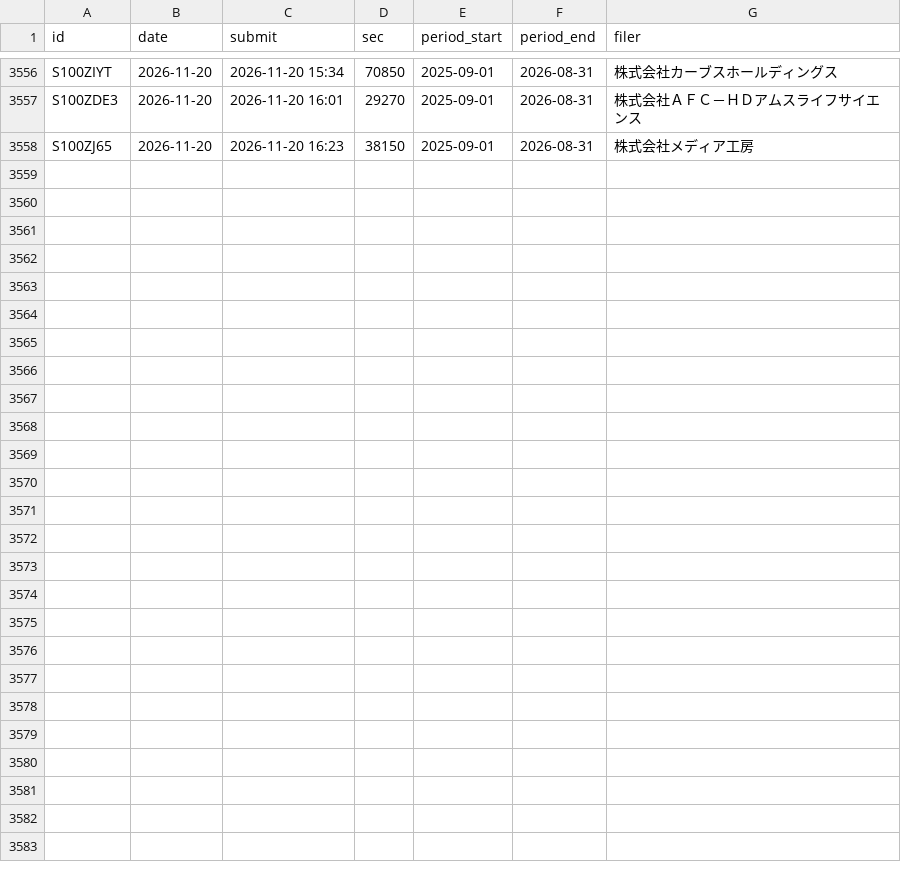
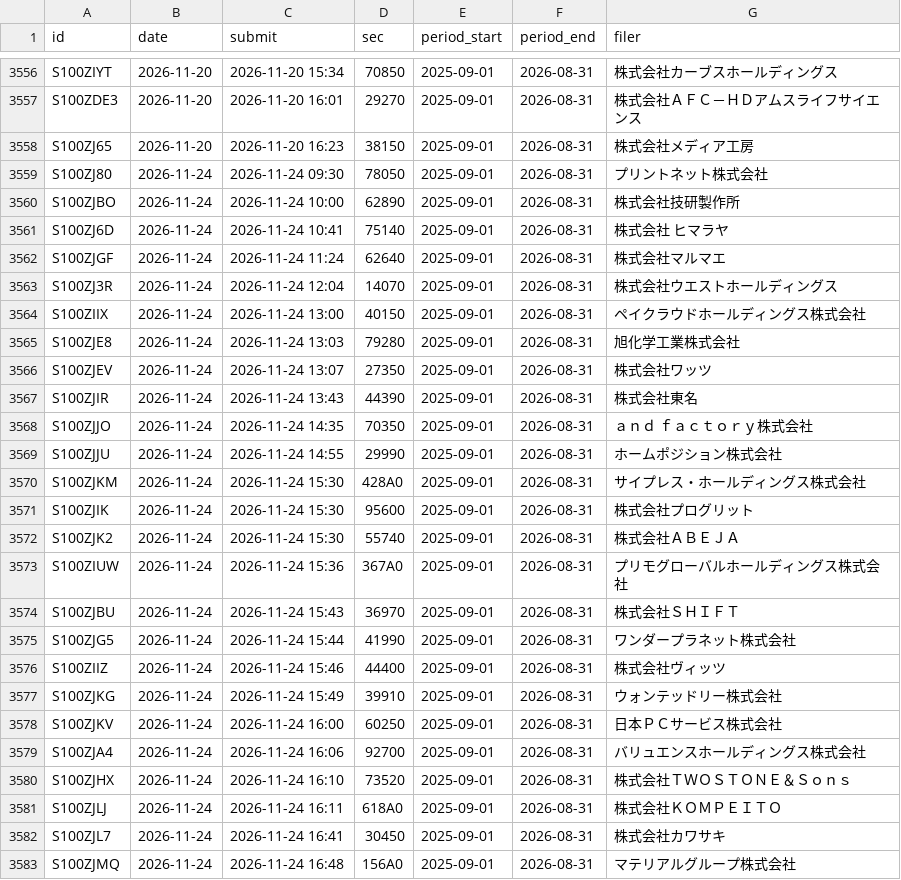
Before and after one commit to invest-ai-info/marketwatch-ai, a CSV file: yutai-edinet/index-2026.csv, drawn as a sheet; only a part is shown, gaps mark what is left out; the diff names each change by its address in the sheet, - before the commit and + after, or states it on an @@ line.

```diff
--- a/yutai-edinet/index-2026.csv
+++ b/yutai-edinet/index-2026.csv
+row 3559: S100ZJ80 | 2026-11-24 | 2026-11-24 09:30 | 78050 | 2025-09-01 | 2026-08-31 | プリントネット株式会社
+row 3560: S100ZJBO | 2026-11-24 | 2026-11-24 10:00 | 62890 | 2025-09-01 | 2026-08-31 | 株式会社技研製作所
+row 3561: S100ZJ6D | 2026-11-24 | 2026-11-24 10:41 | 75140 | 2025-09-01 | 2026-08-31 | 株式会社 ヒマラヤ
+row 3562: S100ZJGF | 2026-11-24 | 2026-11-24 11:24 | 62640 | 2025-09-01 | 2026-08-31 | 株式会社マルマエ
+row 3563: S100ZJ3R | 2026-11-24 | 2026-11-24 12:04 | 14070 | 2025-09-01 | 2026-08-31 | 株式会社ウエストホールディングス
+row 3564: S100ZIIX | 2026-11-24 | 2026-11-24 13:00 | 40150 | 2025-09-01 | 2026-08-31 | ペイクラウドホールディングス株式会社
+row 3565: S100ZJE8 | 2026-11-24 | 2026-11-24 13:03 | 79280 | 2025-09-01 | 2026-08-31 | 旭化学工業株式会社
+row 3566: S100ZJEV | 2026-11-24 | 2026-11-24 13:07 | 27350 | 2025-09-01 | 2026-08-31 | 株式会社ワッツ
+row 3567: S100ZJIR | 2026-11-24 | 2026-11-24 13:43 | 44390 | 2025-09-01 | 2026-08-31 | 株式会社東名
+row 3568: S100ZJJO | 2026-11-24 | 2026-11-24 14:35 | 70350 | 2025-09-01 | 2026-08-31 | ａｎｄ ｆａｃｔｏｒｙ株式会社
+row 3569: S100ZJJU | 2026-11-24 | 2026-11-24 14:55 | 29990 | 2025-09-01 | 2026-08-31 | ホームポジション株式会社
+row 3570: S100ZJKM | 2026-11-24 | 2026-11-24 15:30 | 428A0 | 2025-09-01 | 2026-08-31 | サイプレス・ホールディングス株式会社
+row 3571: S100ZJIK | 2026-11-24 | 2026-11-24 15:30 | 95600 | 2025-09-01 | 2026-08-31 | 株式会社プログリット
+row 3572: S100ZJK2 | 2026-11-24 | 2026-11-24 15:30 | 55740 | 2025-09-01 | 2026-08-31 | 株式会社ＡＢＥＪＡ
+row 3573: S100ZIUW | 2026-11-24 | 2026-11-24 15:36 | 367A0 | 2025-09-01 | 2026-08-31 | プリモグローバルホールディングス株式会社
+row 3574: S100ZJBU | 2026-11-24 | 2026-11-24 15:43 | 36970 | 2025-09-01 | 2026-08-31 | 株式会社ＳＨＩＦＴ
+row 3575: S100ZJG5 | 2026-11-24 | 2026-11-24 15:44 | 41990 | 2025-09-01 | 2026-08-31 | ワンダープラネット株式会社
+row 3576: S100ZIIZ | 2026-11-24 | 2026-11-24 15:46 | 44400 | 2025-09-01 | 2026-08-31 | 株式会社ヴィッツ
+row 3577: S100ZJKG | 2026-11-24 | 2026-11-24 15:49 | 39910 | 2025-09-01 | 2026-08-31 | ウォンテッドリー株式会社
+row 3578: S100ZJKV | 2026-11-24 | 2026-11-24 16:00 | 60250 | 2025-09-01 | 2026-08-31 | 日本ＰＣサービス株式会社
+row 3579: S100ZJA4 | 2026-11-24 | 2026-11-24 16:06 | 92700 | 2025-09-01 | 2026-08-31 | バリュエンスホールディングス株式会社
+row 3580: S100ZJHX | 2026-11-24 | 2026-11-24 16:10 | 73520 | 2025-09-01 | 2026-08-31 | 株式会社ＴＷＯＳＴＯＮＥ＆Ｓｏｎｓ
+row 3581: S100ZJLJ | 2026-11-24 | 2026-11-24 16:11 | 618A0 | 2025-09-01 | 2026-08-31 | 株式会社ＫＯＭＰＥＩＴＯ
+row 3582: S100ZJL7 | 2026-11-24 | 2026-11-24 16:41 | 30450 | 2025-09-01 | 2026-08-31 | 株式会社カワサキ
+row 3583: S100ZJMQ | 2026-11-24 | 2026-11-24 16:48 | 156A0 | 2025-09-01 | 2026-08-31 | マテリアルグループ株式会社
```
Also changed, not shown: 2 other files.
